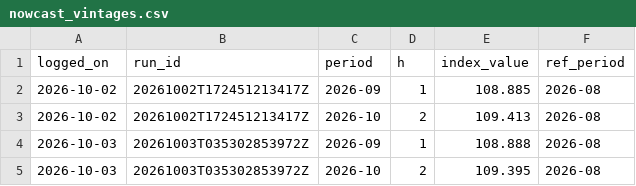
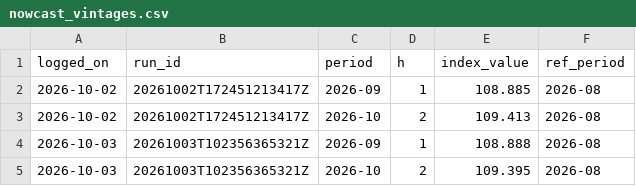
Before and after one commit to Nityahapani/rpi, a CSV file: data/nowcast_vintages.csv, drawn as a sheet.

```diff
--- a/data/nowcast_vintages.csv
+++ b/data/nowcast_vintages.csv
@@ -3,3 +3,3 @@ logged_on,run_id,period,h,index_value,ref_period
 2026-10-02,20261002T172451213417Z,2026-10,2,109.413,2026-08
-2026-10-03,20261003T035302853972Z,2026-09,1,108.888,2026-08
-2026-10-03,20261003T035302853972Z,2026-10,2,109.395,2026-08
+2026-10-03,20261003T102356365321Z,2026-09,1,108.888,2026-08
+2026-10-03,20261003T102356365321Z,2026-10,2,109.395,2026-08
```
Also changed, not shown: data/refresh_log.csv, 5 other files.
